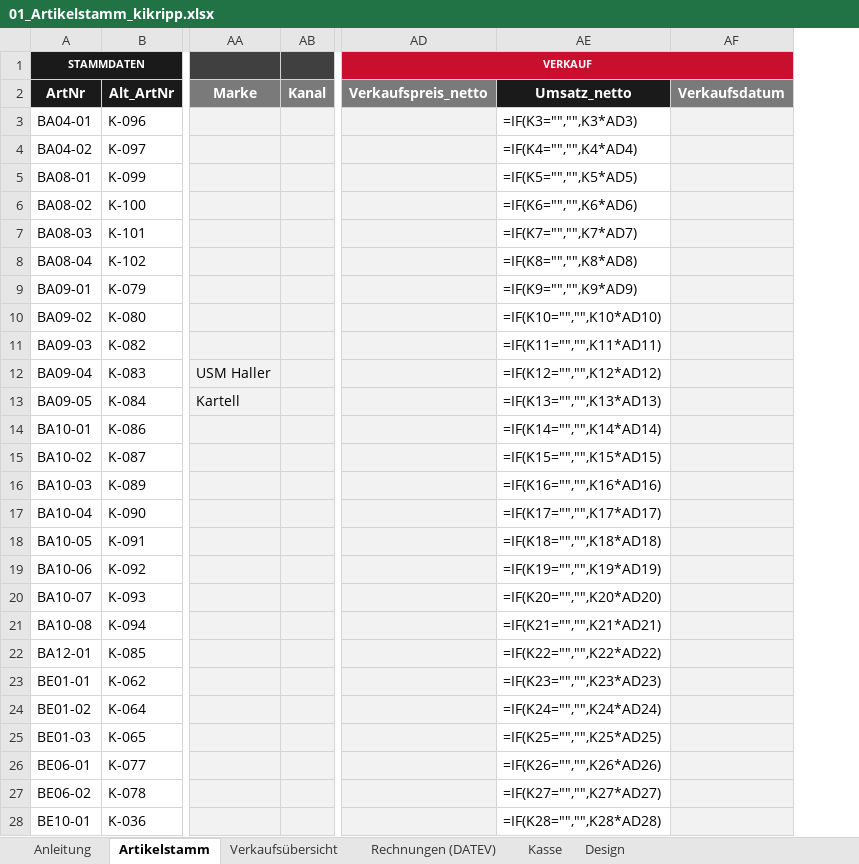
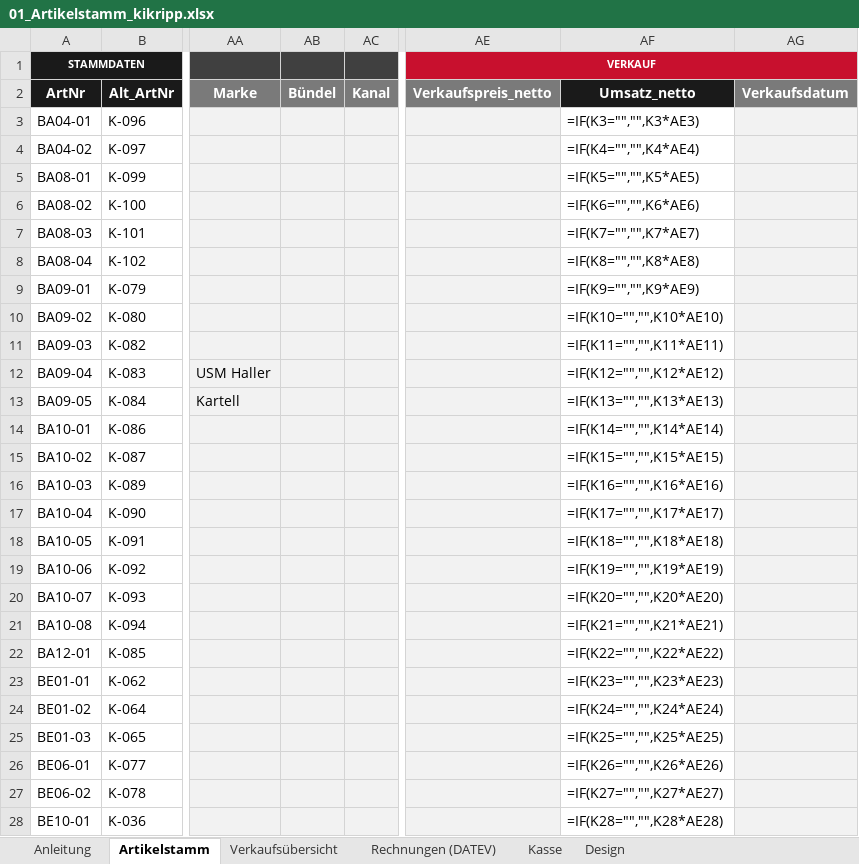
Before and after one commit to jenny9876781/Ablage-, an Excel workbook: ausgabe/01_Artikelstamm_kikripp.xlsx, sheet Artikelstamm, drawn as a sheet; only a part is shown, gaps mark what is left out; values as stored, in another font and other column widths than the file's, no borders; formulas without a stored value are shown as written; conditional formats not drawn; addresses are those after the commit; the diff covers the shown part only; the diff names each change by its address in the sheet, - before the commit and + after, or states it on an @@ line.

```diff
--- a/ausgabe/01_Artikelstamm_kikripp.xlsx (sheet Artikelstamm)
+++ b/ausgabe/01_Artikelstamm_kikripp.xlsx (sheet Artikelstamm)
+column AB (Bündel), empty
-AF3 (Umsatz_netto): =IF(K3="","",K3*AD3)
+AF3 (Umsatz_netto): =IF(K3="","",K3*AE3)
-AF4 (Umsatz_netto): =IF(K4="","",K4*AD4)
+AF4 (Umsatz_netto): =IF(K4="","",K4*AE4)
-AF5 (Umsatz_netto): =IF(K5="","",K5*AD5)
+AF5 (Umsatz_netto): =IF(K5="","",K5*AE5)
-AF6 (Umsatz_netto): =IF(K6="","",K6*AD6)
+AF6 (Umsatz_netto): =IF(K6="","",K6*AE6)
-AF7 (Umsatz_netto): =IF(K7="","",K7*AD7)
+AF7 (Umsatz_netto): =IF(K7="","",K7*AE7)
-AF8 (Umsatz_netto): =IF(K8="","",K8*AD8)
+AF8 (Umsatz_netto): =IF(K8="","",K8*AE8)
-AF9 (Umsatz_netto): =IF(K9="","",K9*AD9)
+AF9 (Umsatz_netto): =IF(K9="","",K9*AE9)
-AF10 (Umsatz_netto): =IF(K10="","",K10*AD10)
+AF10 (Umsatz_netto): =IF(K10="","",K10*AE10)
-AF11 (Umsatz_netto): =IF(K11="","",K11*AD11)
+AF11 (Umsatz_netto): =IF(K11="","",K11*AE11)
-AF12 (Umsatz_netto): =IF(K12="","",K12*AD12)
+AF12 (Umsatz_netto): =IF(K12="","",K12*AE12)
-AF13 (Umsatz_netto): =IF(K13="","",K13*AD13)
+AF13 (Umsatz_netto): =IF(K13="","",K13*AE13)
-AF14 (Umsatz_netto): =IF(K14="","",K14*AD14)
+AF14 (Umsatz_netto): =IF(K14="","",K14*AE14)
-AF15 (Umsatz_netto): =IF(K15="","",K15*AD15)
+AF15 (Umsatz_netto): =IF(K15="","",K15*AE15)
-AF16 (Umsatz_netto): =IF(K16="","",K16*AD16)
+AF16 (Umsatz_netto): =IF(K16="","",K16*AE16)
-AF17 (Umsatz_netto): =IF(K17="","",K17*AD17)
+AF17 (Umsatz_netto): =IF(K17="","",K17*AE17)
-AF18 (Umsatz_netto): =IF(K18="","",K18*AD18)
+AF18 (Umsatz_netto): =IF(K18="","",K18*AE18)
-AF19 (Umsatz_netto): =IF(K19="","",K19*AD19)
+AF19 (Umsatz_netto): =IF(K19="","",K19*AE19)
-AF20 (Umsatz_netto): =IF(K20="","",K20*AD20)
+AF20 (Umsatz_netto): =IF(K20="","",K20*AE20)
-AF21 (Umsatz_netto): =IF(K21="","",K21*AD21)
+AF21 (Umsatz_netto): =IF(K21="","",K21*AE21)
-AF22 (Umsatz_netto): =IF(K22="","",K22*AD22)
+AF22 (Umsatz_netto): =IF(K22="","",K22*AE22)
-AF23 (Umsatz_netto): =IF(K23="","",K23*AD23)
+AF23 (Umsatz_netto): =IF(K23="","",K23*AE23)
-AF24 (Umsatz_netto): =IF(K24="","",K24*AD24)
+AF24 (Umsatz_netto): =IF(K24="","",K24*AE24)
-AF25 (Umsatz_netto): =IF(K25="","",K25*AD25)
+AF25 (Umsatz_netto): =IF(K25="","",K25*AE25)
-AF26 (Umsatz_netto): =IF(K26="","",K26*AD26)
+AF26 (Umsatz_netto): =IF(K26="","",K26*AE26)
-AF27 (Umsatz_netto): =IF(K27="","",K27*AD27)
+AF27 (Umsatz_netto): =IF(K27="","",K27*AE27)
-AF28 (Umsatz_netto): =IF(K28="","",K28*AD28)
+AF28 (Umsatz_netto): =IF(K28="","",K28*AE28)
```
Also changed, not shown: 1 removed row and 232 edited cells elsewhere in this sheet, sheet Verkaufsübersicht, ausgabe/T3_Erfassungsliste.xlsx, 18 other files.
